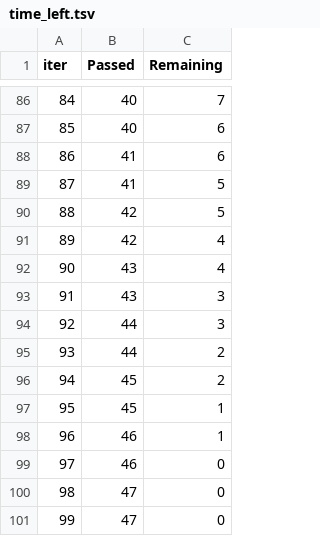
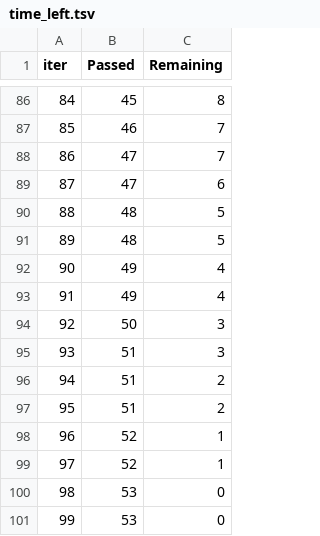
Before and after one commit to MichalMlada/mlproject, a TSV file: catboost_info/time_left.tsv, drawn as a sheet; only a part is shown, gaps mark what is left out; the diff covers the shown part only.

```diff
--- a/catboost_info/time_left.tsv
+++ b/catboost_info/time_left.tsv
@@ -86,16 +86,16 @@ iter	Passed	Remaining
-84	40	7
-85	40	6
-86	41	6
-87	41	5
-88	42	5
-89	42	4
-90	43	4
-91	43	3
-92	44	3
-93	44	2
-94	45	2
-95	45	1
-96	46	1
-97	46	0
-98	47	0
-99	47	0
+84	45	8
+85	46	7
+86	47	7
+87	47	6
+88	48	5
+89	48	5
+90	49	4
+91	49	4
+92	50	3
+93	51	3
+94	51	2
+95	51	2
+96	52	1
+97	52	1
+98	53	0
+99	53	0
```
Also changed, not shown: 161 edited cells elsewhere in this file, 3 other files.
